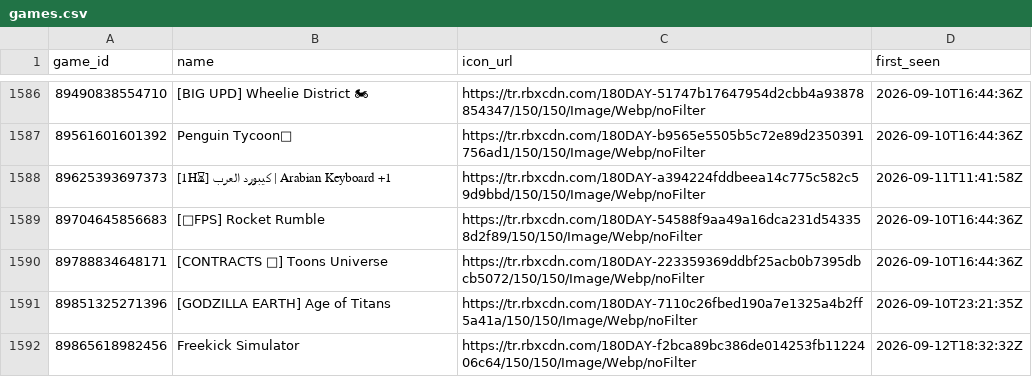
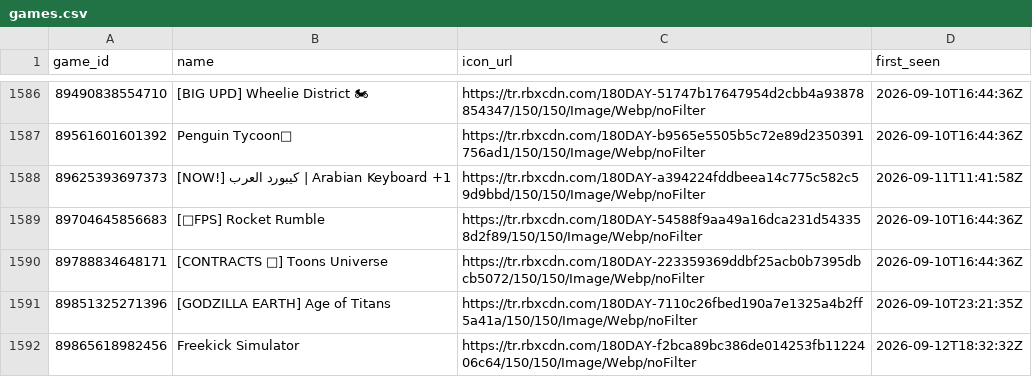
Before and after one commit to Chawewo/robloxPopularityTracker, a CSV file: data/games.csv, drawn as a sheet; only a part is shown, gaps mark what is left out.

```diff
--- a/data/games.csv
+++ b/data/games.csv
@@ -1587,3 +1587,3 @@ game_id,name,icon_url,first_seen
 89561601601392,Penguin Tycoon🐧,https://tr.rbxcdn.com/180DAY-b9565e5505b5c72e89d2350391756ad1/150/150/Image/Webp/noFilter,2026-09-10T16:44:36Z
-89625393697373,[1H⏳] كيبورد العرب | Arabian Keyboard +1,https://tr.rbxcdn.com/180DAY-a394224fddbeea14c775c582c59d9bbd/150/150/Image/Webp/noFilter,2026-09-11T11:41:58Z
+89625393697373,[NOW!] كيبورد العرب | Arabian Keyboard +1,https://tr.rbxcdn.com/180DAY-a394224fddbeea14c775c582c59d9bbd/150/150/Image/Webp/noFilter,2026-09-11T11:41:58Z
 89704645856683,[🎯FPS] Rocket Rumble,https://tr.rbxcdn.com/180DAY-54588f9aa49a16dca231d543358d2f89/150/150/Image/Webp/noFilter,2026-09-10T16:44:36Z
```
Also changed, not shown: data/collections.csv, 2 other files.
